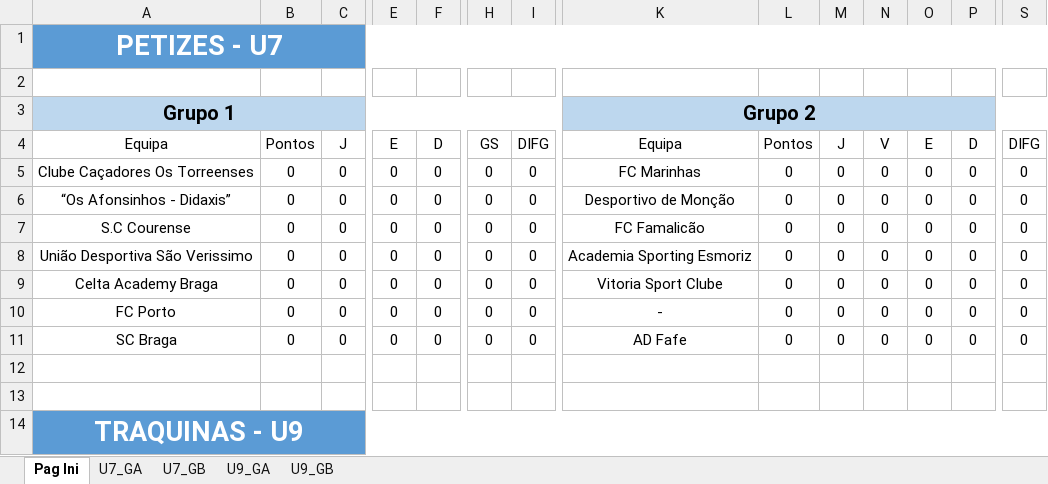
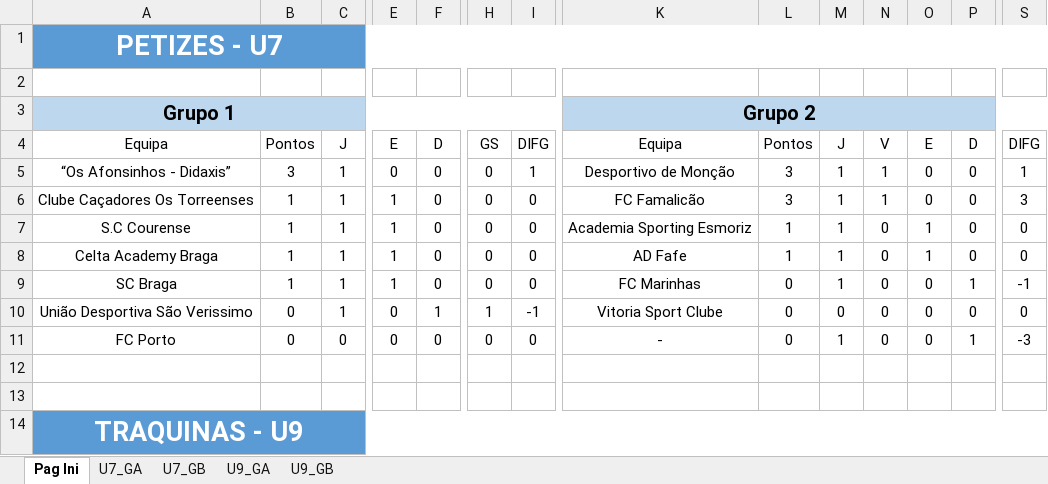
Before and after one commit to joaomendes18/couracup, an Excel workbook: src/assets/files/u7_u9.xlsm, sheet Pag Ini, drawn as a sheet; only a part is shown, gaps mark what is left out; values as stored, in another font and other column widths than the file's, no borders; table styles not drawn; removed rows and columns are numbered as before the commit, all else as after; rows hold the shown columns only; the diff covers the shown part only; the diff names each change by its address in the sheet, - before the commit and + after, or states it on an @@ line.

```diff
--- a/src/assets/files/u7_u9.xlsm (sheet Pag Ini)
+++ b/src/assets/files/u7_u9.xlsm (sheet Pag Ini)
+row 5: “Os Afonsinhos - Didaxis” | 3 | 1 | 0 | 0 | 0 | 1 | Desportivo de Monção | 3 | 1 | 1 | 0 | 0 | 1
-B6: 0
+B6: 1
-C6: 0
+C6: 1
-E6: 0
+E6: 1
-K6: FC Marinhas
+K6: FC Famalicão
-L6: 0
+L6: 3
-M6: 0
+M6: 1
-N6: 0
+N6: 1
-S6: 0
+S6: 3
-row 6: “Os Afonsinhos - Didaxis” | 0 | 0 | 0 | 0 | 0 | 0 | Desportivo de Monção | 0 | 0 | 0 | 0 | 0 | 0
-B7: 0
+B7: 1
-C7: 0
+C7: 1
-E7: 0
+E7: 1
-K7: FC Famalicão
+K7: Academia Sporting Esmoriz
-L7: 0
+L7: 1
-M7: 0
+M7: 1
-O7: 0
+O7: 1
+row 8: Celta Academy Braga | 1 | 1 | 1 | 0 | 0 | 0 | AD Fafe | 1 | 1 | 0 | 1 | 0 | 0
+row 9: SC Braga | 1 | 1 | 1 | 0 | 0 | 0 | FC Marinhas | 0 | 1 | 0 | 0 | 1 | -1
-C10: 0
+C10: 1
-F10: 0
+F10: 1
-H10: 0
+H10: 1
-I10: 0
+I10: -1
-K10: Academia Sporting Esmoriz
+K10: Vitoria Sport Clube
-row 9: Celta Academy Braga | 0 | 0 | 0 | 0 | 0 | 0 | Vitoria Sport Clube | 0 | 0 | 0 | 0 | 0 | 0
-M11: 0
+M11: 1
-P11: 0
+P11: 1
-S11: 0
+S11: -3
-row 11: SC Braga | 0 | 0 | 0 | 0 | 0 | 0 | AD Fafe | 0 | 0 | 0 | 0 | 0 | 0
```
Also changed, not shown: 2 added rows, 2 removed rows and 39 edited cells elsewhere in this sheet, sheet U9_GB, sheet U9_GA, sheet U7_GB, sheet U7_GA, formulas that keep their value, charts or pictures, 3 other files.
